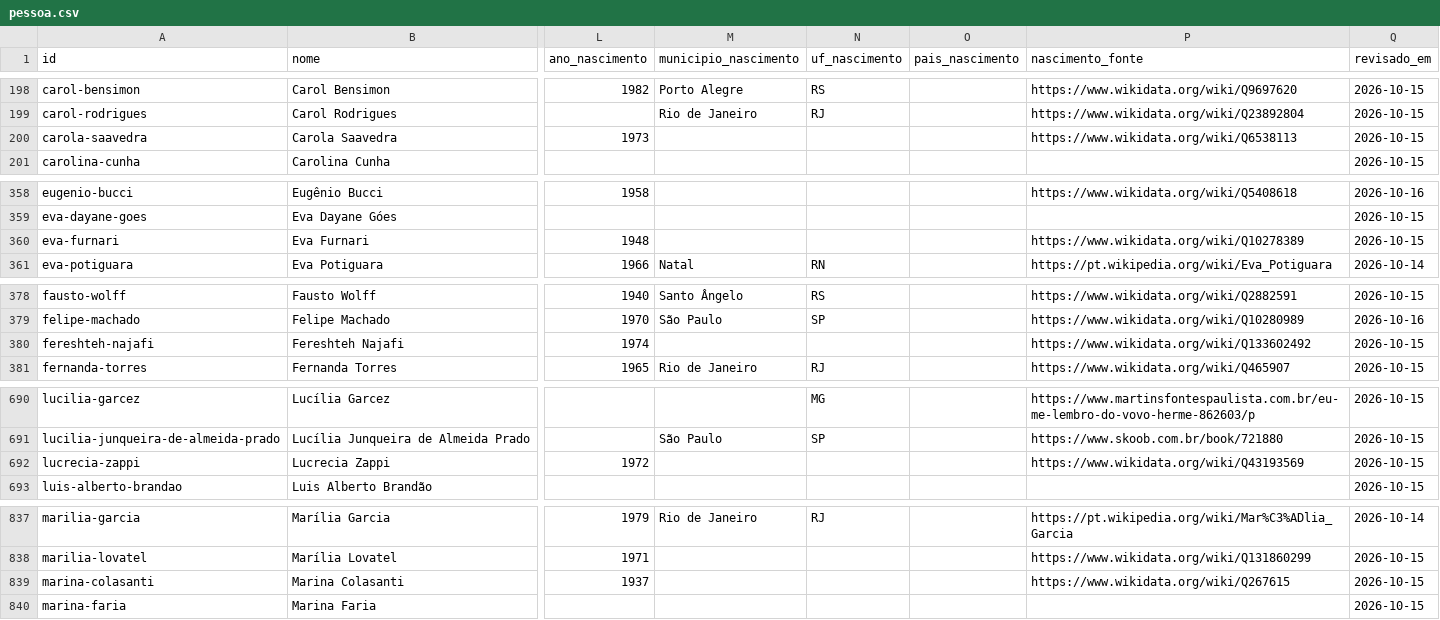
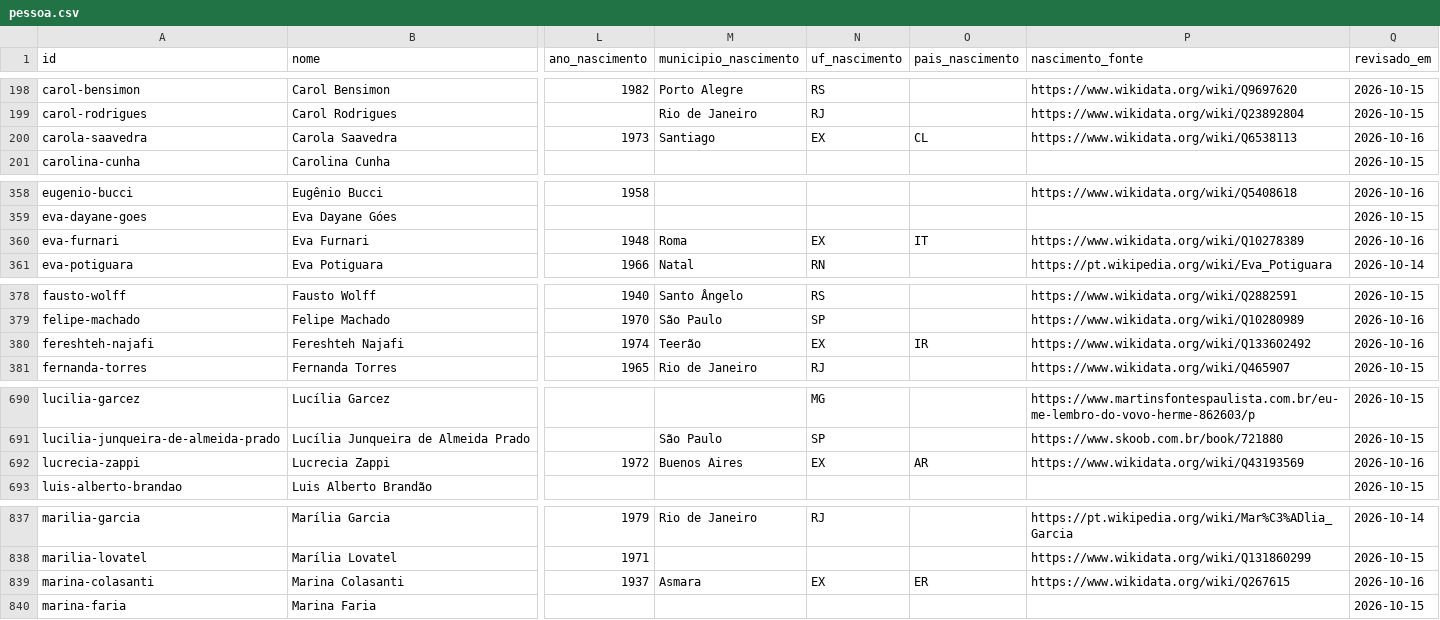
Before and after one commit to GSimas/Literadados, a CSV file: dados/pessoa.csv, drawn as a sheet; only a part is shown, gaps mark what is left out; the diff covers the shown part only; the diff names each change by its address in the sheet, - before the commit and + after, or states it on an @@ line.

```diff
--- a/dados/pessoa.csv
+++ b/dados/pessoa.csv
-M200 (municipio_nascimento): (empty)
+M200 (municipio_nascimento): Santiago
-N200 (uf_nascimento): (empty)
+N200 (uf_nascimento): EX
-O200 (pais_nascimento): (empty)
+O200 (pais_nascimento): CL
-Q200 (revisado_em): 2026-10-15
+Q200 (revisado_em): 2026-10-16
-M360 (municipio_nascimento): (empty)
+M360 (municipio_nascimento): Roma
-N360 (uf_nascimento): (empty)
+N360 (uf_nascimento): EX
-O360 (pais_nascimento): (empty)
+O360 (pais_nascimento): IT
-Q360 (revisado_em): 2026-10-15
+Q360 (revisado_em): 2026-10-16
-M380 (municipio_nascimento): (empty)
+M380 (municipio_nascimento): Teerão
-N380 (uf_nascimento): (empty)
+N380 (uf_nascimento): EX
-O380 (pais_nascimento): (empty)
+O380 (pais_nascimento): IR
-Q380 (revisado_em): 2026-10-15
+Q380 (revisado_em): 2026-10-16
-M692 (municipio_nascimento): (empty)
+M692 (municipio_nascimento): Buenos Aires
-N692 (uf_nascimento): (empty)
+N692 (uf_nascimento): EX
-O692 (pais_nascimento): (empty)
+O692 (pais_nascimento): AR
-Q692 (revisado_em): 2026-10-15
+Q692 (revisado_em): 2026-10-16
-M839 (municipio_nascimento): (empty)
+M839 (municipio_nascimento): Asmara
-N839 (uf_nascimento): (empty)
+N839 (uf_nascimento): EX
-O839 (pais_nascimento): (empty)
+O839 (pais_nascimento): ER
-Q839 (revisado_em): 2026-10-15
+Q839 (revisado_em): 2026-10-16
```
Also changed, not shown: 42 edited cells elsewhere in this file, 15 other files.
